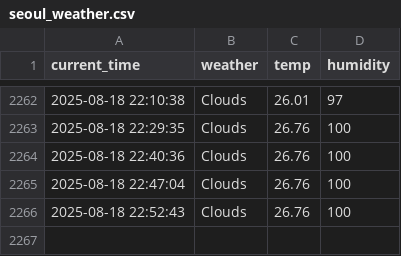
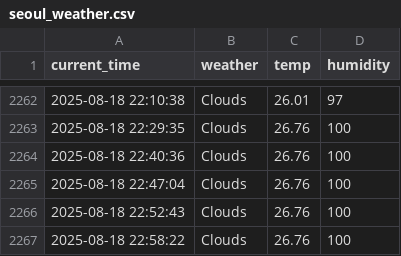
Before and after one commit to eunseong-kim-01/seoul_weather_5m, a CSV file: seoul_weather.csv, drawn as a sheet; only a part is shown, gaps mark what is left out; the diff names each change by its address in the sheet, - before the commit and + after, or states it on an @@ line.

```diff
--- a/seoul_weather.csv
+++ b/seoul_weather.csv
+row 2267: 2025-08-18 22:58:22 | Clouds | 26.76 | 100
```
